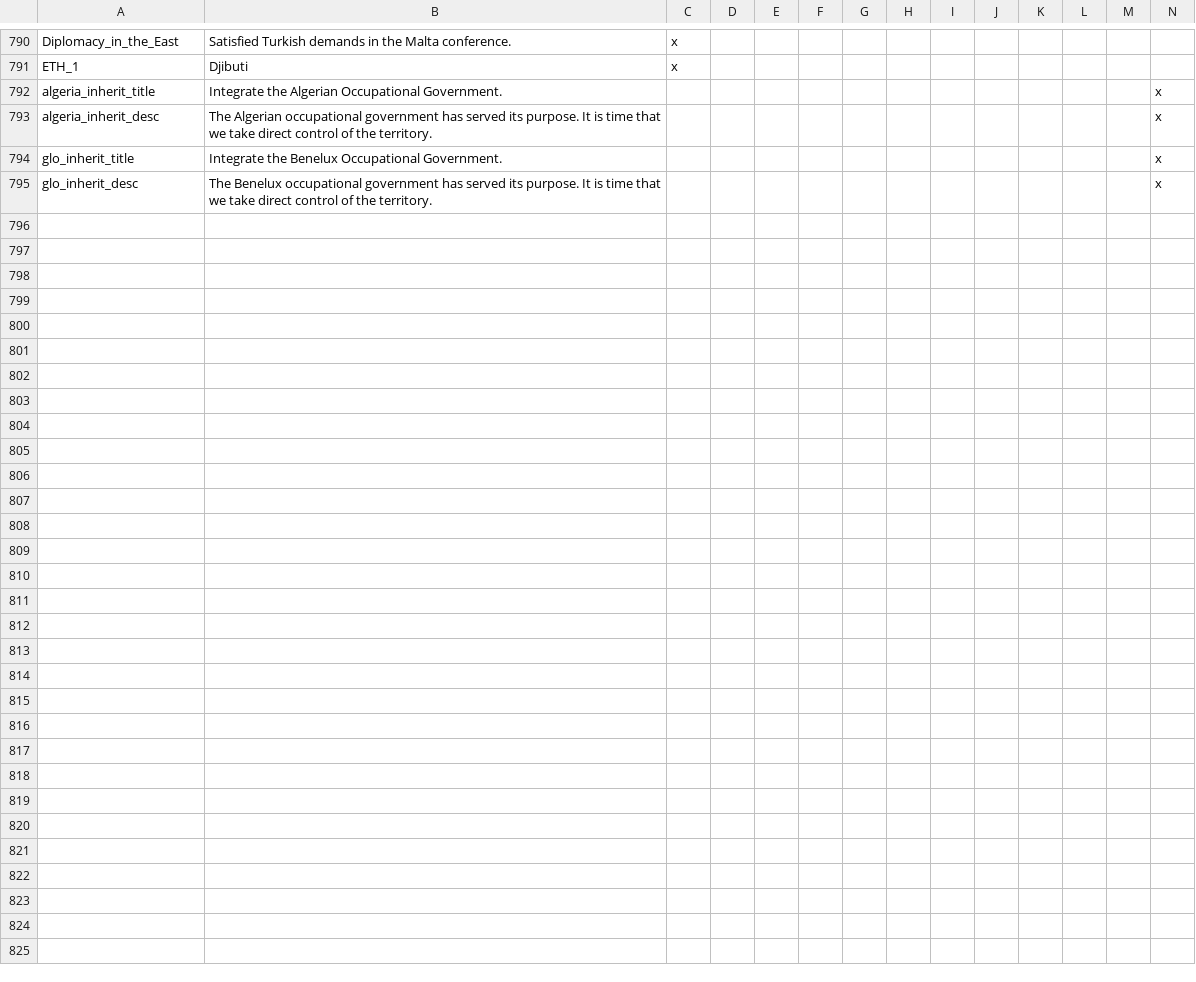
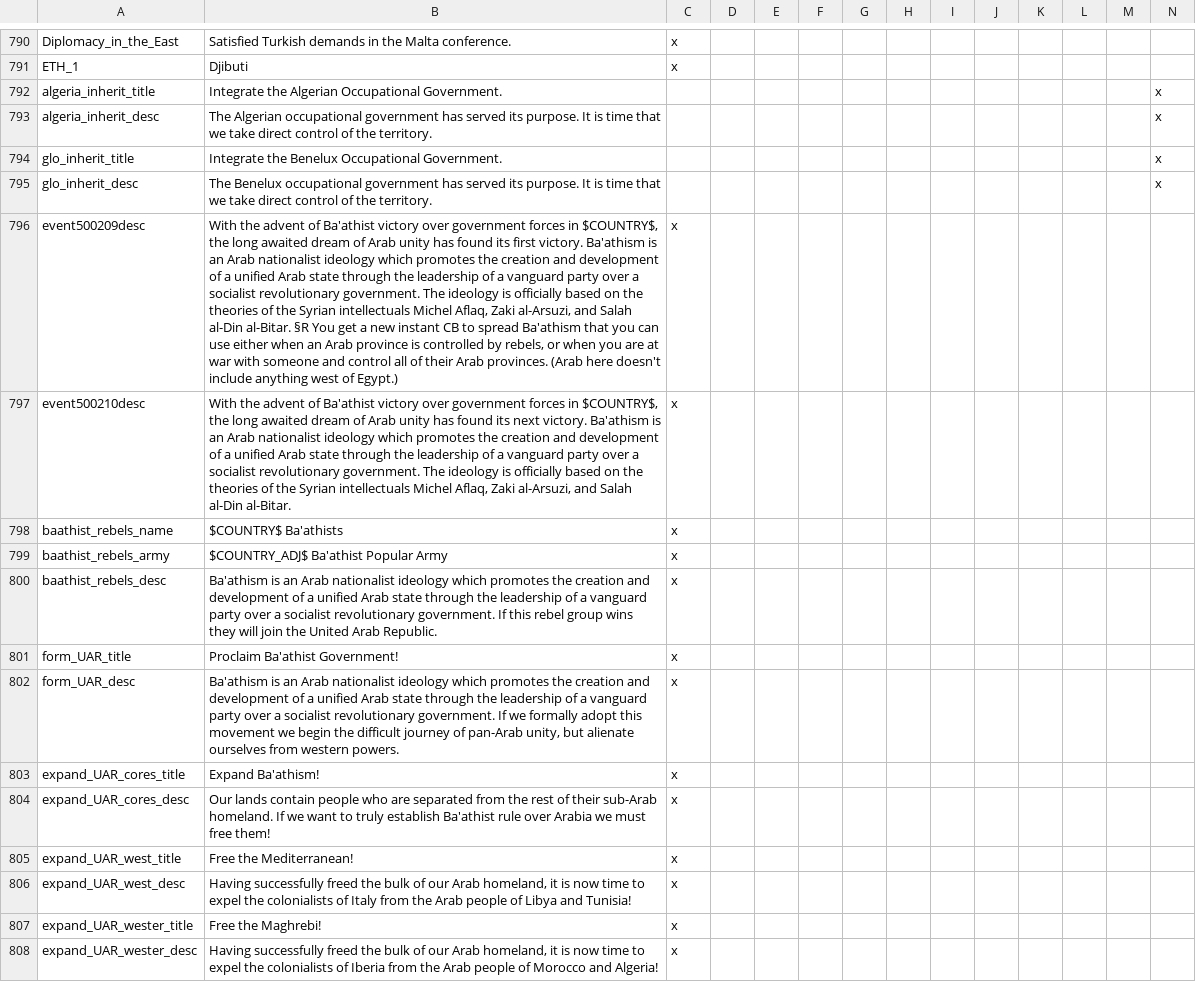
Before and after one commit to codingfan786/Vic2-TNO, a CSV file: TNO/localisation/tno.csv, drawn as a sheet; only a part is shown, gaps mark what is left out; rows hold the shown columns only; the diff covers the shown part only; the diff names each change by its address in the sheet, - before the commit and + after, or states it on an @@ line.

Commit message:
Middle East update
Added United Arab Republic.
This includes rebel system, decisions, events, CB, etc.

Added decisions for Italy to annex its puppets after enough assimilation has occurred.

Other minor changes included.

```diff
--- a/TNO/localisation/tno.csv
+++ b/TNO/localisation/tno.csv
+row 796: event500209desc | With the advent of Ba'athist victory over government forces in $COUNTRY$, the long awaited dream of Arab unity has found its first victory. Ba'athism is an Arab nationalist ideology which promotes the creation and development of a unified Arab state through the leadership of a vanguard party over a socialist revolutionary government. The ideology is officially based on the theories of the Syrian intellectuals Michel Aflaq, Zaki al-Arsuzi, and Salah al-Din al-Bitar. §R You get a new instant CB to spread Ba'athism that you can use either when an Arab province is controlled by rebels, or when you are at war with someone and control all of their Arab provinces. (Arab here doesn't include anything west of Egypt.) | x
+row 797: event500210desc | With the advent of Ba'athist victory over government forces in $COUNTRY$, the long awaited dream of Arab unity has found its next victory. Ba'athism is an Arab nationalist ideology which promotes the creation and development of a unified Arab state through the leadership of a vanguard party over a socialist revolutionary government. The ideology is officially based on the theories of the Syrian intellectuals Michel Aflaq, Zaki al-Arsuzi, and Salah al-Din al-Bitar. | x
+row 798: baathist_rebels_name | $COUNTRY$ Ba'athists | x
+row 799: baathist_rebels_army | $COUNTRY_ADJ$ Ba'athist Popular Army | x
+row 800: baathist_rebels_desc | Ba'athism is an Arab nationalist ideology which promotes the creation and development of a unified Arab state through the leadership of a vanguard party over a socialist revolutionary government. If this rebel group wins they will join the United Arab Republic. | x
+row 801: form_UAR_title | Proclaim Ba'athist Government! | x
+row 802: form_UAR_desc | Ba'athism is an Arab nationalist ideology which promotes the creation and development of a unified Arab state through the leadership of a vanguard party over a socialist revolutionary government. If we formally adopt this movement we begin the difficult journey of pan-Arab unity, but alienate ourselves from western powers. | x
+row 803: expand_UAR_cores_title | Expand Ba'athism! | x
+row 804: expand_UAR_cores_desc | Our lands contain people who are separated from the rest of their sub-Arab homeland. If we want to truly establish Ba'athist rule over Arabia we must free them! | x
+row 805: expand_UAR_west_title | Free the Mediterranean! | x
+row 806: expand_UAR_west_desc | Having successfully freed the bulk of our Arab homeland, it is now time to expel the colonialists of Italy from the Arab people of Libya and Tunisia! | x
+row 807: expand_UAR_wester_title | Free the Maghrebi! | x
+row 808: expand_UAR_wester_desc | Having successfully freed the bulk of our Arab homeland, it is now time to expel the colonialists of Iberia from the Arab people of Morocco and Algeria! | x
```
Also changed, not shown: 13 added rows elsewhere in this file, TNO/localisation/countries.csv, 24 other files.
